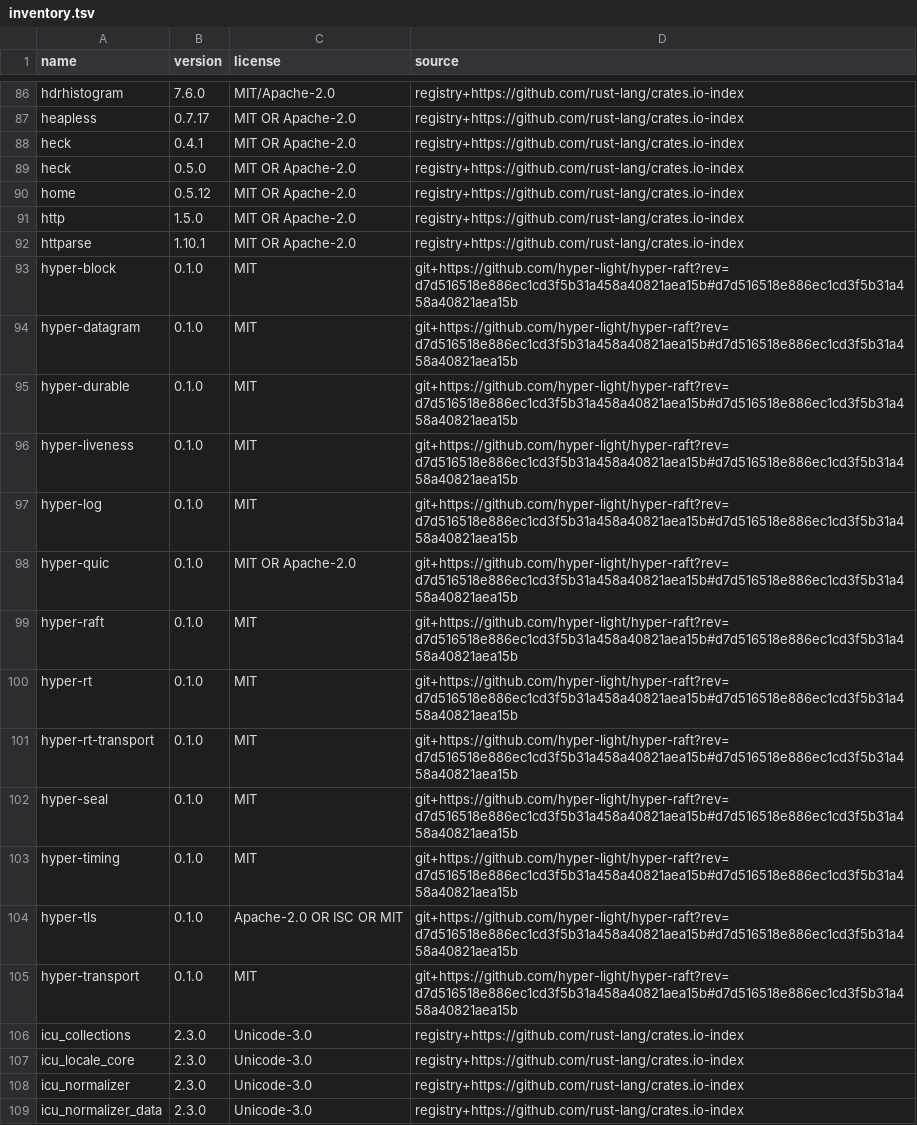
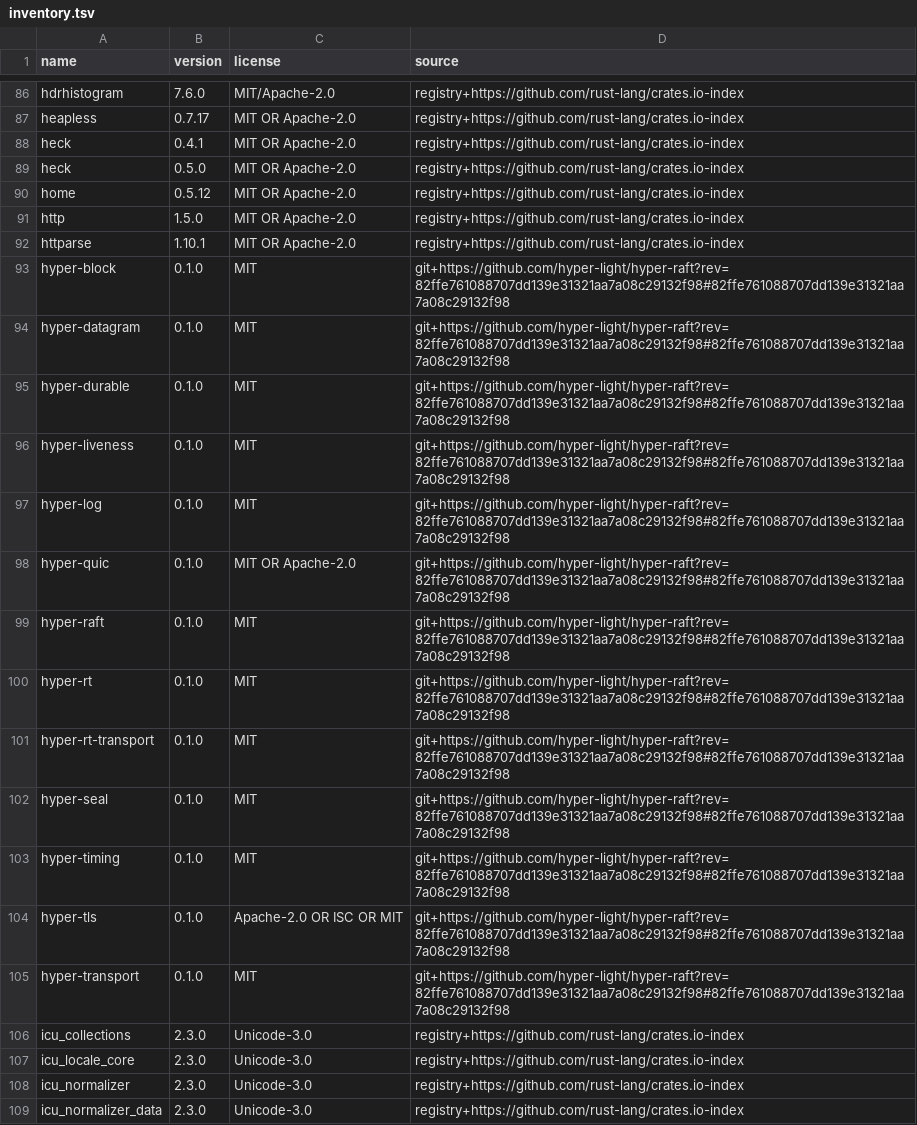
Before and after one commit to hyper-light/focal, a TSV file: docs/dependencies/inventory.tsv, drawn as a sheet; only a part is shown, gaps mark what is left out.

```diff
--- a/docs/dependencies/inventory.tsv
+++ b/docs/dependencies/inventory.tsv
@@ -92,15 +92,15 @@ http	1.5.0	MIT OR Apache-2.0	registry+https://github.com/rust-lang/crates.io-ind
 httparse	1.10.1	MIT OR Apache-2.0	registry+https://github.com/rust-lang/crates.io-index
-hyper-block	0.1.0	MIT	git+https://github.com/hyper-light/hyper-raft?rev=d7d516518e886ec1cd3f5b31a458a40821aea15b#d7d516518e886ec1cd3f5b31a458a40821aea15b
-hyper-datagram	0.1.0	MIT	git+https://github.com/hyper-light/hyper-raft?rev=d7d516518e886ec1cd3f5b31a458a40821aea15b#d7d516518e886ec1cd3f5b31a458a40821aea15b
-hyper-durable	0.1.0	MIT	git+https://github.com/hyper-light/hyper-raft?rev=d7d516518e886ec1cd3f5b31a458a40821aea15b#d7d516518e886ec1cd3f5b31a458a40821aea15b
-hyper-liveness	0.1.0	MIT	git+https://github.com/hyper-light/hyper-raft?rev=d7d516518e886ec1cd3f5b31a458a40821aea15b#d7d516518e886ec1cd3f5b31a458a40821aea15b
-hyper-log	0.1.0	MIT	git+https://github.com/hyper-light/hyper-raft?rev=d7d516518e886ec1cd3f5b31a458a40821aea15b#d7d516518e886ec1cd3f5b31a458a40821aea15b
-hyper-quic	0.1.0	MIT OR Apache-2.0	git+https://github.com/hyper-light/hyper-raft?rev=d7d516518e886ec1cd3f5b31a458a40821aea15b#d7d516518e886ec1cd3f5b31a458a40821aea15b
-hyper-raft	0.1.0	MIT	git+https://github.com/hyper-light/hyper-raft?rev=d7d516518e886ec1cd3f5b31a458a40821aea15b#d7d516518e886ec1cd3f5b31a458a40821aea15b
-hyper-rt	0.1.0	MIT	git+https://github.com/hyper-light/hyper-raft?rev=d7d516518e886ec1cd3f5b31a458a40821aea15b#d7d516518e886ec1cd3f5b31a458a40821aea15b
-hyper-rt-transport	0.1.0	MIT	git+https://github.com/hyper-light/hyper-raft?rev=d7d516518e886ec1cd3f5b31a458a40821aea15b#d7d516518e886ec1cd3f5b31a458a40821aea15b
-hyper-seal	0.1.0	MIT	git+https://github.com/hyper-light/hyper-raft?rev=d7d516518e886ec1cd3f5b31a458a40821aea15b#d7d516518e886ec1cd3f5b31a458a40821aea15b
-hyper-timing	0.1.0	MIT	git+https://github.com/hyper-light/hyper-raft?rev=d7d516518e886ec1cd3f5b31a458a40821aea15b#d7d516518e886ec1cd3f5b31a458a40821aea15b
-hyper-tls	0.1.0	Apache-2.0 OR ISC OR MIT	git+https://github.com/hyper-light/hyper-raft?rev=d7d516518e886ec1cd3f5b31a458a40821aea15b#d7d516518e886ec1cd3f5b31a458a40821aea15b
-hyper-transport	0.1.0	MIT	git+https://github.com/hyper-light/hyper-raft?rev=d7d516518e886ec1cd3f5b31a458a40821aea15b#d7d516518e886ec1cd3f5b31a458a40821aea15b
+hyper-block	0.1.0	MIT	git+https://github.com/hyper-light/hyper-raft?rev=82ffe761088707dd139e31321aa7a08c29132f98#82ffe761088707dd139e31321aa7a08c29132f98
+hyper-datagram	0.1.0	MIT	git+https://github.com/hyper-light/hyper-raft?rev=82ffe761088707dd139e31321aa7a08c29132f98#82ffe761088707dd139e31321aa7a08c29132f98
+hyper-durable	0.1.0	MIT	git+https://github.com/hyper-light/hyper-raft?rev=82ffe761088707dd139e31321aa7a08c29132f98#82ffe761088707dd139e31321aa7a08c29132f98
+hyper-liveness	0.1.0	MIT	git+https://github.com/hyper-light/hyper-raft?rev=82ffe761088707dd139e31321aa7a08c29132f98#82ffe761088707dd139e31321aa7a08c29132f98
+hyper-log	0.1.0	MIT	git+https://github.com/hyper-light/hyper-raft?rev=82ffe761088707dd139e31321aa7a08c29132f98#82ffe761088707dd139e31321aa7a08c29132f98
+hyper-quic	0.1.0	MIT OR Apache-2.0	git+https://github.com/hyper-light/hyper-raft?rev=82ffe761088707dd139e31321aa7a08c29132f98#82ffe761088707dd139e31321aa7a08c29132f98
+hyper-raft	0.1.0	MIT	git+https://github.com/hyper-light/hyper-raft?rev=82ffe761088707dd139e31321aa7a08c29132f98#82ffe761088707dd139e31321aa7a08c29132f98
+hyper-rt	0.1.0	MIT	git+https://github.com/hyper-light/hyper-raft?rev=82ffe761088707dd139e31321aa7a08c29132f98#82ffe761088707dd139e31321aa7a08c29132f98
+hyper-rt-transport	0.1.0	MIT	git+https://github.com/hyper-light/hyper-raft?rev=82ffe761088707dd139e31321aa7a08c29132f98#82ffe761088707dd139e31321aa7a08c29132f98
+hyper-seal	0.1.0	MIT	git+https://github.com/hyper-light/hyper-raft?rev=82ffe761088707dd139e31321aa7a08c29132f98#82ffe761088707dd139e31321aa7a08c29132f98
+hyper-timing	0.1.0	MIT	git+https://github.com/hyper-light/hyper-raft?rev=82ffe761088707dd139e31321aa7a08c29132f98#82ffe761088707dd139e31321aa7a08c29132f98
+hyper-tls	0.1.0	Apache-2.0 OR ISC OR MIT	git+https://github.com/hyper-light/hyper-raft?rev=82ffe761088707dd139e31321aa7a08c29132f98#82ffe761088707dd139e31321aa7a08c29132f98
+hyper-transport	0.1.0	MIT	git+https://github.com/hyper-light/hyper-raft?rev=82ffe761088707dd139e31321aa7a08c29132f98#82ffe761088707dd139e31321aa7a08c29132f98
 icu_collections	2.3.0	Unicode-3.0	registry+https://github.com/rust-lang/crates.io-index
```
Also changed, not shown: 19 other files.
